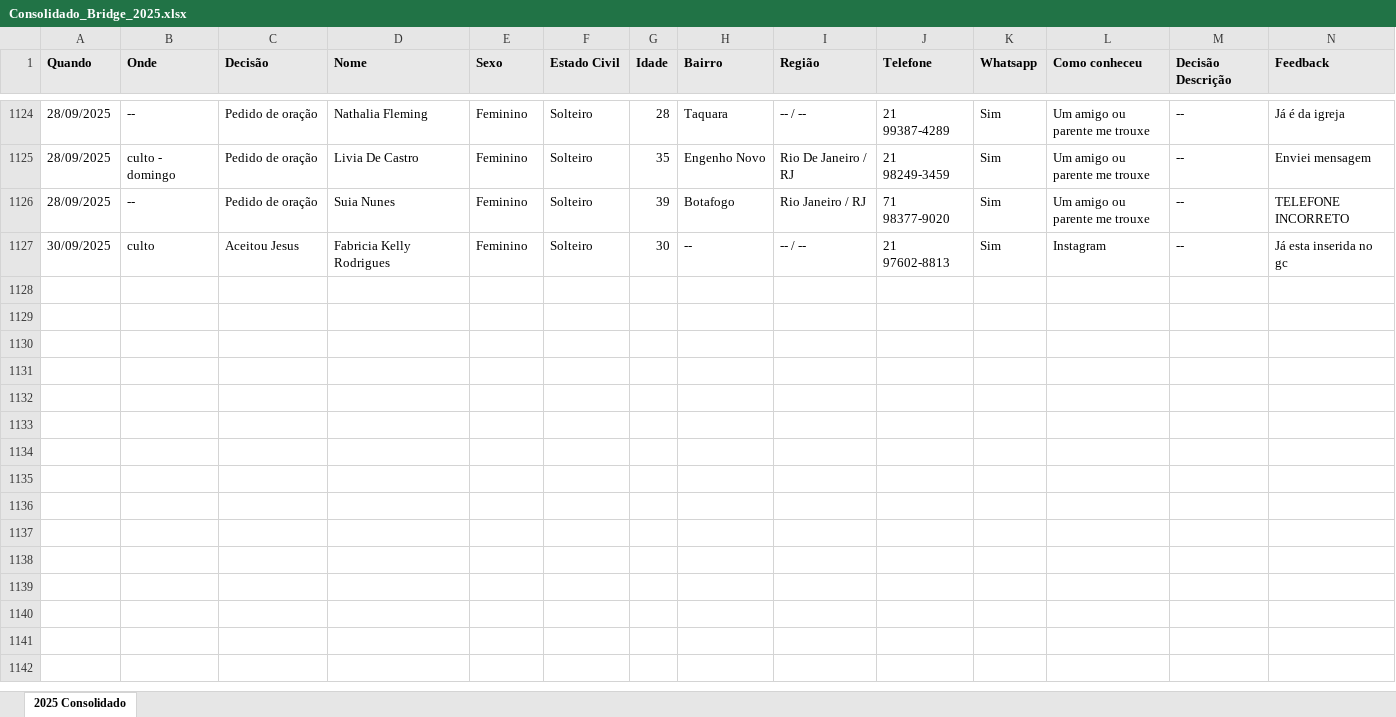
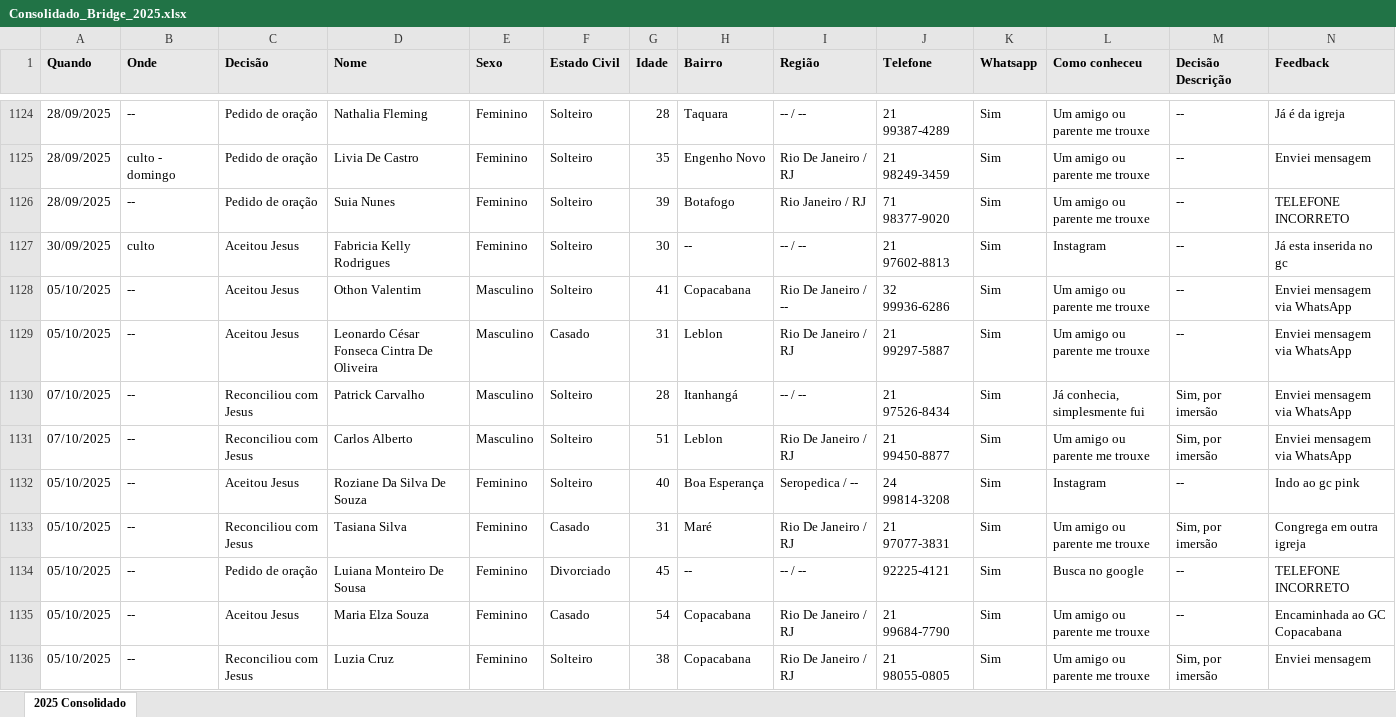
Before and after one commit to brunosobsil/dashboard, an Excel workbook: Consolidado_Bridge_2025.xlsx, sheet 2025 Consolidado, drawn as a sheet; only a part is shown, gaps mark what is left out; values as stored, in another font and other column widths than the file's, no borders; rows hold the shown columns only; the diff covers the shown part only; the diff names each change by its address in the sheet, - before the commit and + after, or states it on an @@ line.

```diff
--- a/Consolidado_Bridge_2025.xlsx (sheet 2025 Consolidado)
+++ b/Consolidado_Bridge_2025.xlsx (sheet 2025 Consolidado)
+row 1128: 05/10/2025 | -- | Aceitou Jesus | Othon Valentim | Masculino | Solteiro | 41 | Copacabana | Rio De Janeiro / -- | 32 99936-6286 | Sim | Um amigo ou parente me trouxe | -- | Enviei mensagem via WhatsApp
+row 1129: 05/10/2025 | -- | Aceitou Jesus | Leonardo César Fonseca Cintra De Oliveira | Masculino | Casado | 31 | Leblon | Rio De Janeiro / RJ | 21 99297-5887 | Sim | Um amigo ou parente me trouxe | -- | Enviei mensagem via WhatsApp
+row 1130: 07/10/2025 | -- | Reconciliou com Jesus | Patrick Carvalho | Masculino | Solteiro | 28 | Itanhangá | -- / -- | 21 97526-8434 | Sim | Já conhecia, simplesmente fui | Sim, por imersão | Enviei mensagem via WhatsApp
+row 1131: 07/10/2025 | -- | Reconciliou com Jesus | Carlos Alberto | Masculino | Solteiro | 51 | Leblon | Rio De Janeiro / RJ | 21 99450-8877 | Sim | Um amigo ou parente me trouxe | Sim, por imersão | Enviei mensagem via WhatsApp
+row 1132: 05/10/2025 | -- | Aceitou Jesus | Roziane Da Silva De Souza | Feminino | Solteiro | 40 | Boa Esperança | Seropedica / -- | 24 99814-3208 | Sim | Instagram | -- | Indo ao gc pink
+row 1133: 05/10/2025 | -- | Reconciliou com Jesus | Tasiana Silva | Feminino | Casado | 31 | Maré | Rio De Janeiro / RJ | 21 97077-3831 | Sim | Um amigo ou parente me trouxe | Sim, por imersão | Congrega em outra igreja
+row 1134: 05/10/2025 | -- | Pedido de oração | Luiana Monteiro De Sousa | Feminino | Divorciado | 45 | -- | -- / -- | 92225-4121 | Sim | Busca no google | -- | TELEFONE INCORRETO
+row 1135: 05/10/2025 | -- | Aceitou Jesus | Maria Elza Souza | Feminino | Casado | 54 | Copacabana | Rio De Janeiro / RJ | 21 99684-7790 | Sim | Um amigo ou parente me trouxe | -- | Encaminhada ao GC Copacabana
+row 1136: 05/10/2025 | -- | Reconciliou com Jesus | Luzia Cruz | Feminino | Solteiro | 38 | Copacabana | Rio De Janeiro / RJ | 21 98055-0805 | Sim | Um amigo ou parente me trouxe | Sim, por imersão | Enviei mensagem
```
Also changed, not shown: 104 added rows and 1 edited cell elsewhere in this sheet, 1 other file.
